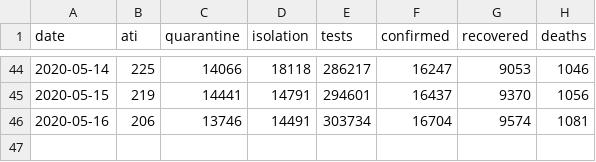
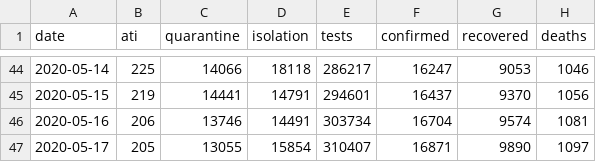
Before and after one commit to gabrielpreda/covid_19_ro, a CSV file: ro_covid_19_time_series/ro_covid_19_country_data_time_series.csv, drawn as a sheet; only a part is shown, gaps mark what is left out.

```diff
--- a/ro_covid_19_time_series/ro_covid_19_country_data_time_series.csv
+++ b/ro_covid_19_time_series/ro_covid_19_country_data_time_series.csv
@@ -46 +46,2 @@ date,ati,quarantine,isolation,tests,confirmed,recovered,deaths
 2020-05-16,206,13746,14491,303734,16704,9574,1081
+2020-05-17,205,13055,15854,310407,16871,9890,1097
```
Also changed, not shown: ro_covid_19_time_series/ro_covid_19_time_series.csv, 1 other file.
